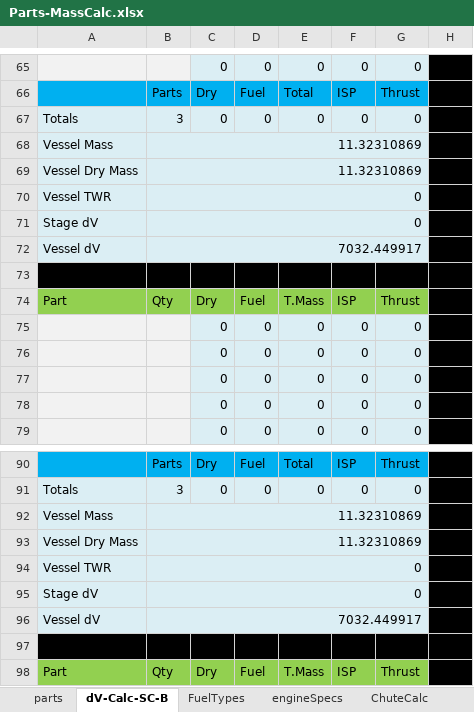
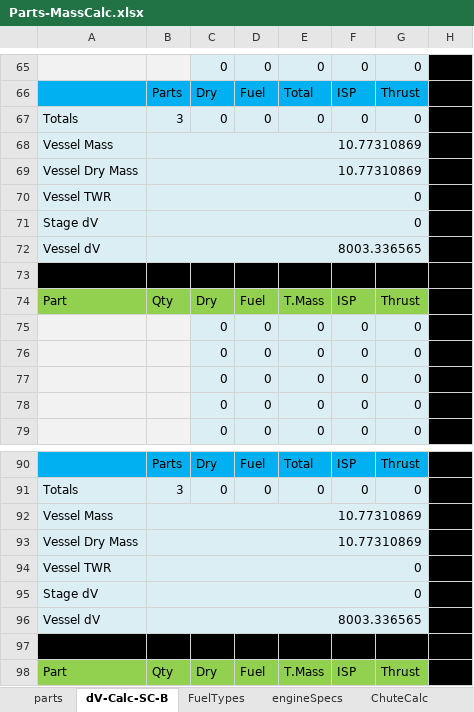
Before and after one commit to shadowmage45/SSTULabs, an Excel workbook: GameData/SSTU/Parts/Parts-MassCalc.xlsx, sheet dV-Calc-SC-B, drawn as a sheet; only a part is shown, gaps mark what is left out; values as stored, in another font and other column widths than the file's, no borders; the diff covers the shown part only; the diff names each change by its address in the sheet, - before the commit and + after, or states it on an @@ line.

```diff
--- a/GameData/SSTU/Parts/Parts-MassCalc.xlsx (sheet dV-Calc-SC-B)
+++ b/GameData/SSTU/Parts/Parts-MassCalc.xlsx (sheet dV-Calc-SC-B)
-B68:B69: 11.32310869
+B68:B69: 10.77310869
-B72: 7032.449917
+B72: 8003.336565
-B92:B93: 11.32310869
+B92:B93: 10.77310869
-B96: 7032.449917
+B96: 8003.336565
```
Also changed, not shown: 17 edited cells elsewhere in this sheet, sheet parts, hidden cells, 27 other files.
